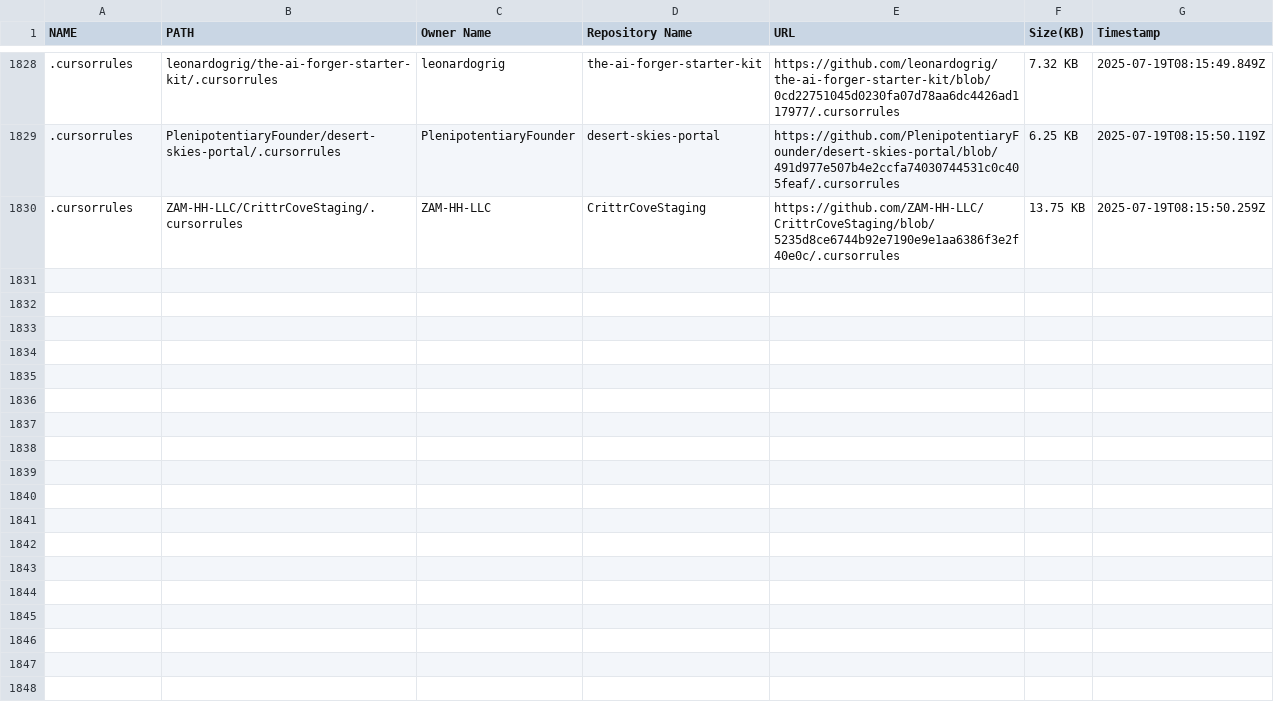
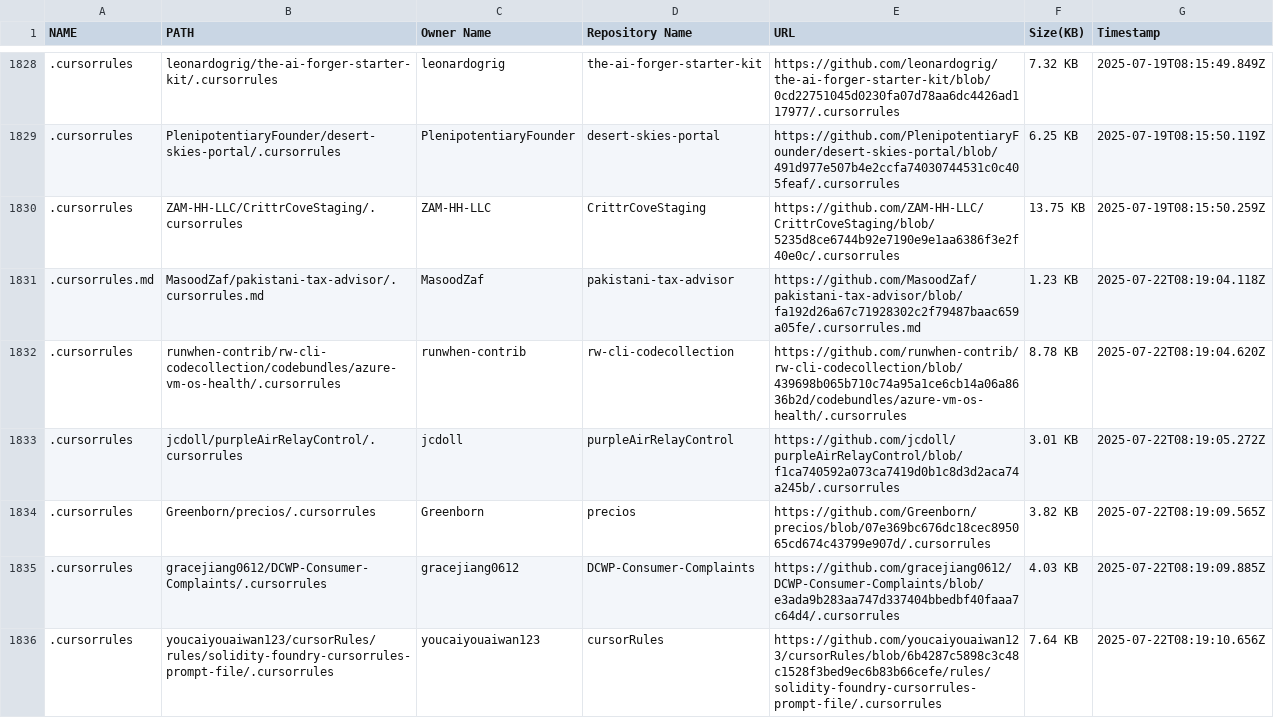
Before and after one commit to alpgul/Cursorrules-Database, a CSV file: csv/database.csv, drawn as a sheet; only a part is shown, gaps mark what is left out; the diff covers the shown part only; the diff names each change by its address in the sheet, - before the commit and + after, or states it on an @@ line.

```diff
--- a/csv/database.csv
+++ b/csv/database.csv
+row 1831: .cursorrules.md | MasoodZaf/pakistani-tax-advisor/.cursorrules.md | MasoodZaf | pakistani-tax-advisor | https://github.com/MasoodZaf/pakistani-tax-advisor/blob/fa192d26a67c71928302c2f79487baac659a05fe/.cursorrules.md | 1.23 KB | 2025-07-22T08:19:04.118Z
+row 1832: .cursorrules | runwhen-contrib/rw-cli-codecollection/codebundles/azure-vm-os-health/.cursorrules | runwhen-contrib | rw-cli-codecollection | https://github.com/runwhen-contrib/rw-cli-codecollection/blob/439698b065b710c74a95a1ce6cb14a06a8636b2d/codebundles/azure-vm-os-health/.cursorrules | 8.78 KB | 2025-07-22T08:19:04.620Z
+row 1833: .cursorrules | jcdoll/purpleAirRelayControl/.cursorrules | jcdoll | purpleAirRelayControl | https://github.com/jcdoll/purpleAirRelayControl/blob/f1ca740592a073ca7419d0b1c8d3d2aca74a245b/.cursorrules | 3.01 KB | 2025-07-22T08:19:05.272Z
+row 1834: .cursorrules | Greenborn/precios/.cursorrules | Greenborn | precios | https://github.com/Greenborn/precios/blob/07e369bc676dc18cec895065cd674c43799e907d/.cursorrules | 3.82 KB | 2025-07-22T08:19:09.565Z
+row 1835: .cursorrules | gracejiang0612/DCWP-Consumer-Complaints/.cursorrules | gracejiang0612 | DCWP-Consumer-Complaints | https://github.com/gracejiang0612/DCWP-Consumer-Complaints/blob/e3ada9b283aa747d337404bbedbf40faaa7c64d4/.cursorrules | 4.03 KB | 2025-07-22T08:19:09.885Z
+row 1836: .cursorrules | youcaiyouaiwan123/cursorRules/rules/solidity-foundry-cursorrules-prompt-file/.cursorrules | youcaiyouaiwan123 | cursorRules | https://github.com/youcaiyouaiwan123/cursorRules/blob/6b4287c5898c3c48c1528f3bed9ec6b83b66cefe/rules/solidity-foundry-cursorrules-prompt-file/.cursorrules | 7.64 KB | 2025-07-22T08:19:10.656Z
```
Also changed, not shown: 5 added rows elsewhere in this file, 12 other files.
